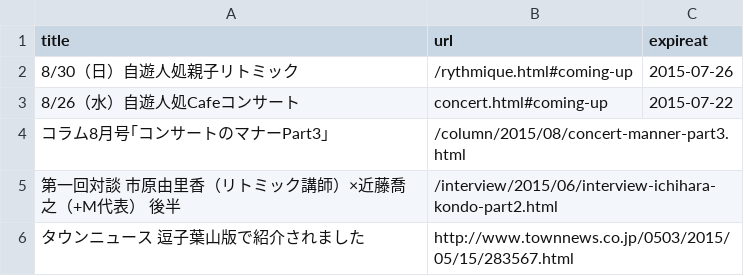
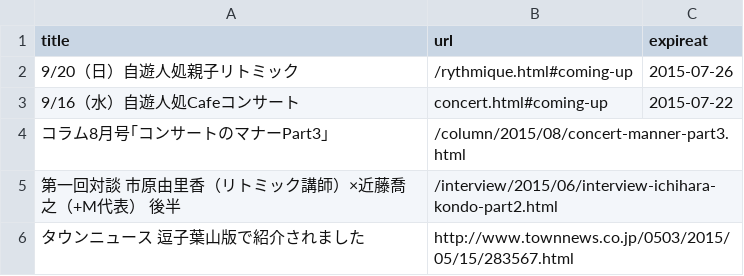
Before and after one commit to shinnkondo/plus-music-japan.github.io, a CSV file: _data/news.csv, drawn as a sheet.

```diff
--- a/_data/news.csv
+++ b/_data/news.csv
@@ -1,4 +1,4 @@
 title,url,expireat
-8/30（日）自遊人処親子リトミック,/rythmique.html#coming-up,2015-07-26
-8/26（水）自遊人処Cafeコンサート,concert.html#coming-up,2015-07-22
+9/20（日）自遊人処親子リトミック,/rythmique.html#coming-up,2015-07-26
+9/16（水）自遊人処Cafeコンサート,concert.html#coming-up,2015-07-22
 コラム8月号｢コンサートのマナーPart3｣,/column/2015/08/concert-manner-part3.html,
```
Also changed, not shown: 7 other files.
